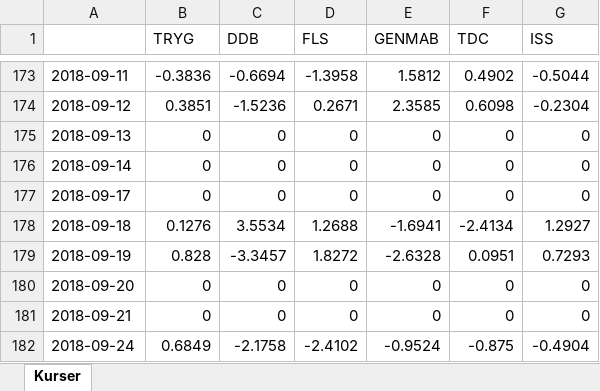
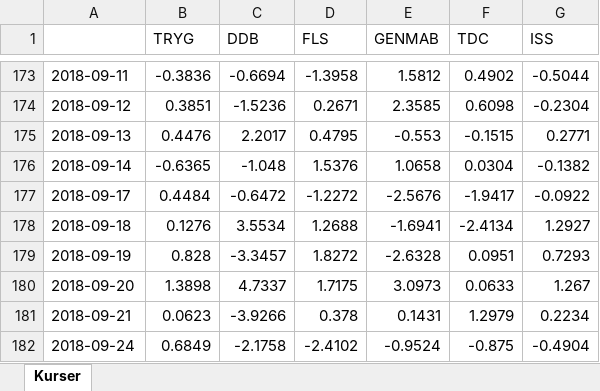
Before and after one commit to cphthomas/stat2019, an Excel workbook: DK aktiekurser.xlsx, sheet Kurser, drawn as a sheet; only a part is shown, gaps mark what is left out; values as stored, in another font and other column widths than the file's, no borders; the diff covers the shown part only; the diff names each change by its address in the sheet, - before the commit and + after, or states it on an @@ line.

```diff
--- a/DK aktiekurser.xlsx (sheet Kurser)
+++ b/DK aktiekurser.xlsx (sheet Kurser)
-B175 (TRYG): 0
+B175 (TRYG): 0.4476
-C175 (DDB): 0
+C175 (DDB): 2.2017
-D175 (FLS): 0
+D175 (FLS): 0.4795
-E175 (GENMAB): 0
+E175 (GENMAB): -0.553
-F175 (TDC): 0
+F175 (TDC): -0.1515
-G175 (ISS): 0
+G175 (ISS): 0.2771
-B176 (TRYG): 0
+B176 (TRYG): -0.6365
-C176 (DDB): 0
+C176 (DDB): -1.048
-D176 (FLS): 0
+D176 (FLS): 1.5376
-E176 (GENMAB): 0
+E176 (GENMAB): 1.0658
-F176 (TDC): 0
+F176 (TDC): 0.0304
-G176 (ISS): 0
+G176 (ISS): -0.1382
-B177 (TRYG): 0
+B177 (TRYG): 0.4484
-C177 (DDB): 0
+C177 (DDB): -0.6472
-D177 (FLS): 0
+D177 (FLS): -1.2272
-E177 (GENMAB): 0
+E177 (GENMAB): -2.5676
-F177 (TDC): 0
+F177 (TDC): -1.9417
-G177 (ISS): 0
+G177 (ISS): -0.0922
-B180 (TRYG): 0
+B180 (TRYG): 1.3898
-C180 (DDB): 0
+C180 (DDB): 4.7337
-D180 (FLS): 0
+D180 (FLS): 1.7175
-E180 (GENMAB): 0
+E180 (GENMAB): 3.0973
-F180 (TDC): 0
+F180 (TDC): 0.0633
-G180 (ISS): 0
+G180 (ISS): 1.267
-B181 (TRYG): 0
+B181 (TRYG): 0.0623
-C181 (DDB): 0
+C181 (DDB): -3.9266
-D181 (FLS): 0
+D181 (FLS): 0.378
-E181 (GENMAB): 0
+E181 (GENMAB): 0.1431
-F181 (TDC): 0
+F181 (TDC): 1.2979
-G181 (ISS): 0
+G181 (ISS): 0.2234
```
Also changed, not shown: 12 added rows and 131 edited cells elsewhere in this sheet, 31 other files.
